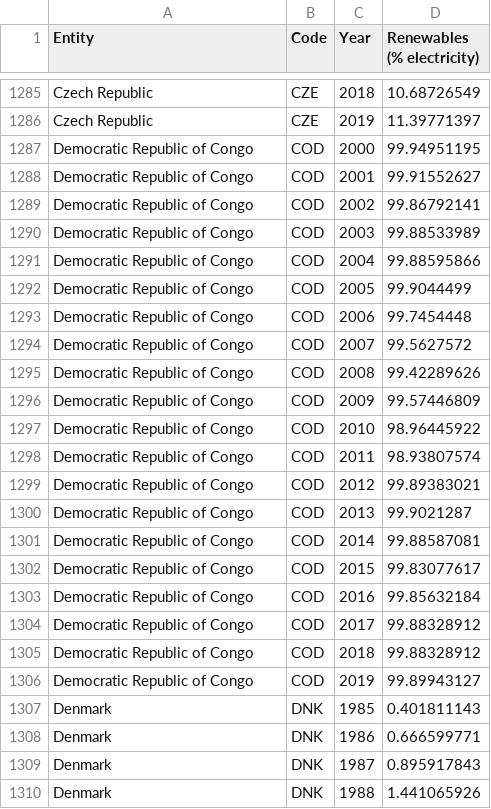
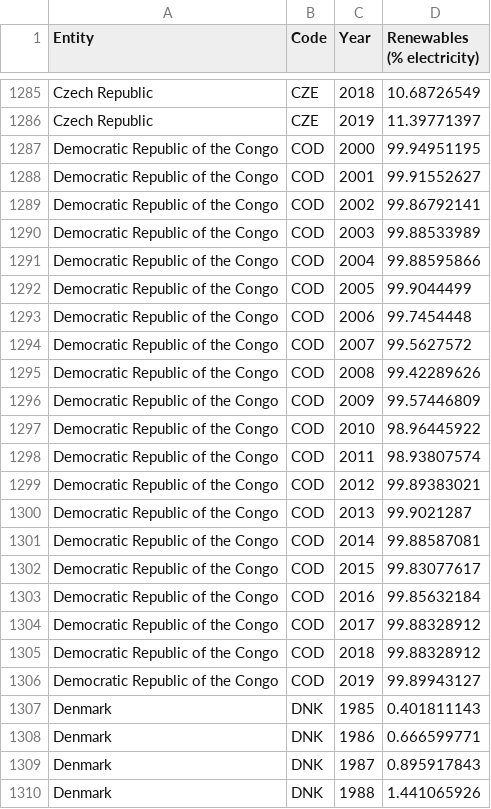
Before and after one commit to jonathanbrisbane/FIT3179, a CSV file: share-electricity-renewables.csv, drawn as a sheet; only a part is shown, gaps mark what is left out.

Commit message:
Update share-electricity-renewables.csv

```diff
--- a/share-electricity-renewables.csv
+++ b/share-electricity-renewables.csv
@@ -1286,22 +1286,22 @@ Czech Republic,CZE,2018,10.68726549
 Czech Republic,CZE,2019,11.39771397
-Democratic Republic of Congo,COD,2000,99.94951195
-Democratic Republic of Congo,COD,2001,99.91552627
-Democratic Republic of Congo,COD,2002,99.86792141
-Democratic Republic of Congo,COD,2003,99.88533989
-Democratic Republic of Congo,COD,2004,99.88595866
-Democratic Republic of Congo,COD,2005,99.9044499
-Democratic Republic of Congo,COD,2006,99.7454448
-Democratic Republic of Congo,COD,2007,99.5627572
-Democratic Republic of Congo,COD,2008,99.42289626
-Democratic Republic of Congo,COD,2009,99.57446809
-Democratic Republic of Congo,COD,2010,98.96445922
-Democratic Republic of Congo,COD,2011,98.93807574
-Democratic Republic of Congo,COD,2012,99.89383021
-Democratic Republic of Congo,COD,2013,99.9021287
-Democratic Republic of Congo,COD,2014,99.88587081
-Democratic Republic of Congo,COD,2015,99.83077617
-Democratic Republic of Congo,COD,2016,99.85632184
-Democratic Republic of Congo,COD,2017,99.88328912
-Democratic Republic of Congo,COD,2018,99.88328912
-Democratic Republic of Congo,COD,2019,99.89943127
+Democratic Republic of the Congo,COD,2000,99.94951195
+Democratic Republic of the Congo,COD,2001,99.91552627
+Democratic Republic of the Congo,COD,2002,99.86792141
+Democratic Republic of the Congo,COD,2003,99.88533989
+Democratic Republic of the Congo,COD,2004,99.88595866
+Democratic Republic of the Congo,COD,2005,99.9044499
+Democratic Republic of the Congo,COD,2006,99.7454448
+Democratic Republic of the Congo,COD,2007,99.5627572
+Democratic Republic of the Congo,COD,2008,99.42289626
+Democratic Republic of the Congo,COD,2009,99.57446809
+Democratic Republic of the Congo,COD,2010,98.96445922
+Democratic Republic of the Congo,COD,2011,98.93807574
+Democratic Republic of the Congo,COD,2012,99.89383021
+Democratic Republic of the Congo,COD,2013,99.9021287
+Democratic Republic of the Congo,COD,2014,99.88587081
+Democratic Republic of the Congo,COD,2015,99.83077617
+Democratic Republic of the Congo,COD,2016,99.85632184
+Democratic Republic of the Congo,COD,2017,99.88328912
+Democratic Republic of the Congo,COD,2018,99.88328912
+Democratic Republic of the Congo,COD,2019,99.89943127
 Denmark,DNK,1985,0.401811143
```
